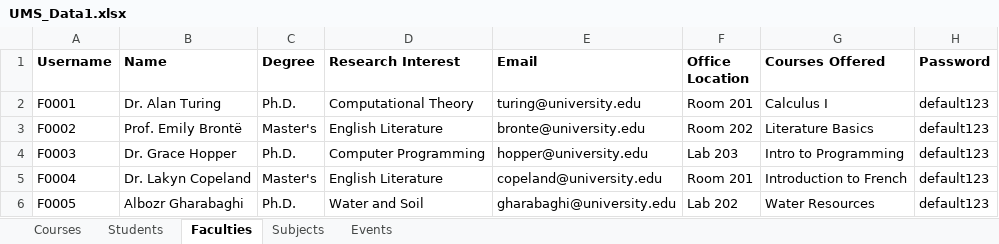
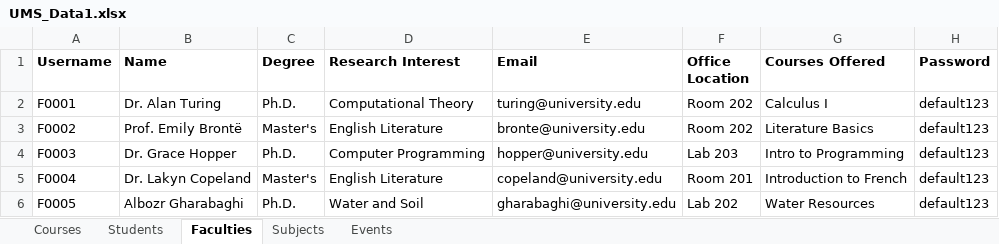
Before and after one commit to Chmunk-275/UniversityManagementApp, an Excel workbook: src/main/resources/UMS_Data1.xlsx, sheet Faculties, drawn as a sheet; values as stored, in another font and other column widths than the file's, no borders; the diff names each change by its address in the sheet, - before the commit and + after, or states it on an @@ line.

```diff
--- a/src/main/resources/UMS_Data1.xlsx (sheet Faculties)
+++ b/src/main/resources/UMS_Data1.xlsx (sheet Faculties)
-F2 (Office Location): Room 201
+F2 (Office Location): Room 202
```
Also changed, not shown: sheet Courses, 4 other files.
